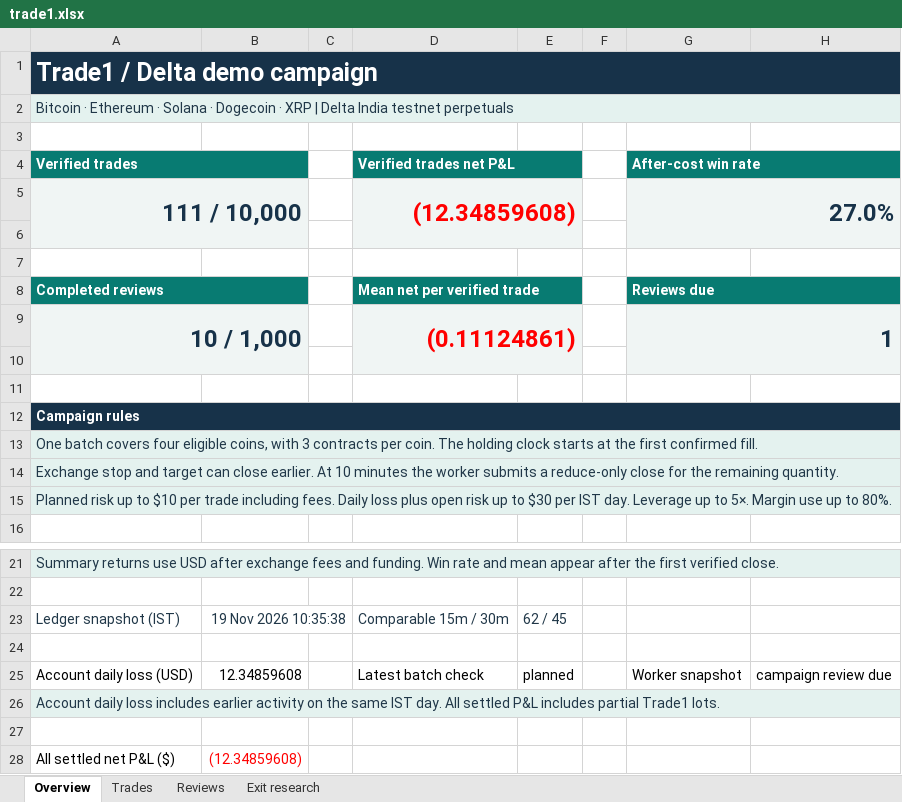
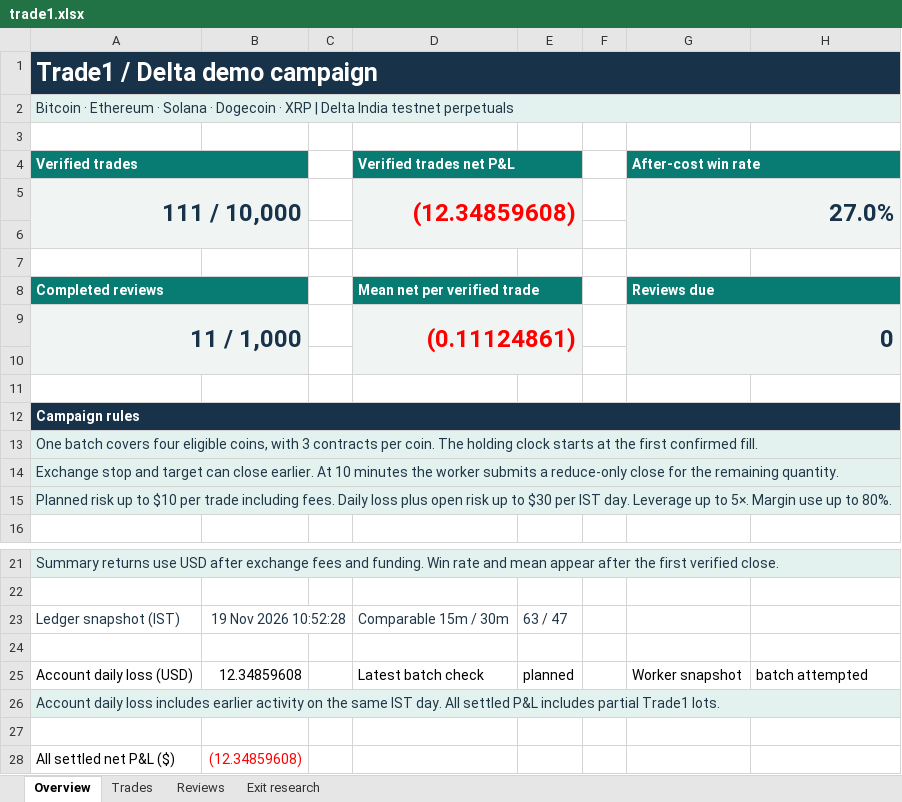
Before and after one commit to prarit0097/trading18nov, an Excel workbook: crypto-trader-skills/outputs/01a1df70-6789-76b0-9431-f0c905a7987a/trade1.xlsx, sheet Overview, drawn as a sheet; only a part is shown, gaps mark what is left out; values as stored, in another font and other column widths than the file's, no borders; the diff names each change by its address in the sheet, - before the commit and + after, or states it on an @@ line.

Commit message:
Finalize Trade 1 review 11 and publish next protected batch

```diff
--- a/crypto-trader-skills/outputs/01a1df70-6789-76b0-9431-f0c905a7987a/trade1.xlsx (sheet Overview)
+++ b/crypto-trader-skills/outputs/01a1df70-6789-76b0-9431-f0c905a7987a/trade1.xlsx (sheet Overview)
-A9 (Verified trades): 10 / 1,000
+A9 (Verified trades): 11 / 1,000
-G9 (After-cost win rate): 1
+G9 (After-cost win rate): 0
-B23: 19 Nov 2026 10:35:38
+B23: 19 Nov 2026 10:52:28
-E23: 62 / 45
+E23: 63 / 47
-H25: campaign review due
+H25: batch attempted
```
Also changed, not shown: sheet Exit research, sheet Trades, sheet Reviews, 5 other files.
